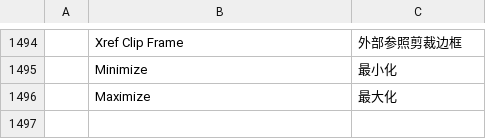
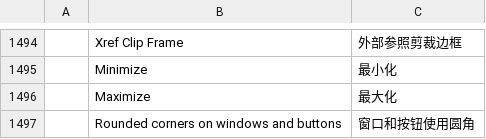
Before and after one commit to storytold/cadcraft, a TSV file: crates/ui-egui/src/i18n/zh.tsv, drawn as a sheet; only a part is shown, gaps mark what is left out; the diff names each change by its address in the sheet, - before the commit and + after, or states it on an @@ line.

```diff
--- a/crates/ui-egui/src/i18n/zh.tsv
+++ b/crates/ui-egui/src/i18n/zh.tsv
+row 1497:  | Rounded corners on windows and buttons | 窗口和按钮使用圆角
```
Also changed, not shown: crates/ui-egui/src/i18n/ru.tsv, 31 other files.
